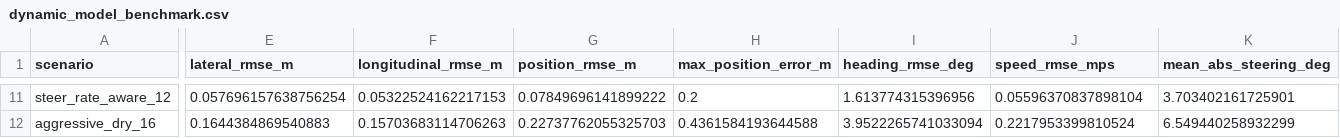
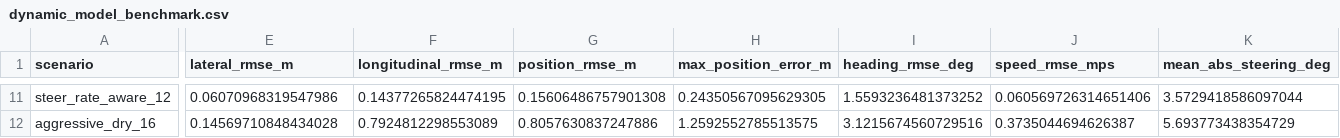
Before and after one commit to Jerry-124/frenet-mpc-motion-planning, a CSV file: results/metrics/dynamic_model_benchmark.csv, drawn as a sheet; only a part is shown, gaps mark what is left out; the diff covers the shown part only; the diff names each change by its address in the sheet, - before the commit and + after, or states it on an @@ line.

Commit message:
fix: correct dynamic bicycle physics and benchmark
Correct body-frame force coupling and steering-force projection in the six-state dynamic bicycle plant, add physics-invariant tests, regenerate the dynamic benchmark, and update the V1.1.1 documentation/results.

```diff
--- a/results/metrics/dynamic_model_benchmark.csv
+++ b/results/metrics/dynamic_model_benchmark.csv
-E11 (lateral_rmse_m): 0.057696157638756254
+E11 (lateral_rmse_m): 0.06070968319547986
-F11 (longitudinal_rmse_m): 0.05322524162217153
+F11 (longitudinal_rmse_m): 0.14377265824474195
-G11 (position_rmse_m): 0.07849696141899222
+G11 (position_rmse_m): 0.15606486757901308
-H11 (max_position_error_m): 0.2
+H11 (max_position_error_m): 0.24350567095629305
-I11 (heading_rmse_deg): 1.613774315396956
+I11 (heading_rmse_deg): 1.5593236481373252
-J11 (speed_rmse_mps): 0.05596370837898104
+J11 (speed_rmse_mps): 0.060569726314651406
-K11 (mean_abs_steering_deg): 3.703402161725901
+K11 (mean_abs_steering_deg): 3.5729418586097044
-E12 (lateral_rmse_m): 0.1644384869540883
+E12 (lateral_rmse_m): 0.14569710848434028
-F12 (longitudinal_rmse_m): 0.15703683114706263
+F12 (longitudinal_rmse_m): 0.7924812298553089
-G12 (position_rmse_m): 0.22737762055325703
+G12 (position_rmse_m): 0.8057630837247886
-H12 (max_position_error_m): 0.4361584193644588
+H12 (max_position_error_m): 1.2592552785513575
-I12 (heading_rmse_deg): 3.9522265741033094
+I12 (heading_rmse_deg): 3.1215674560729516
-J12 (speed_rmse_mps): 0.2217953399810524
+J12 (speed_rmse_mps): 0.3735044694626387
-K12 (mean_abs_steering_deg): 6.549440258932299
+K12 (mean_abs_steering_deg): 5.693773438354729
```
Also changed, not shown: 114 edited cells elsewhere in this file, 7 other files.
